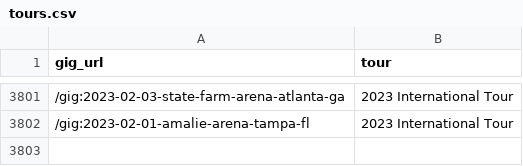
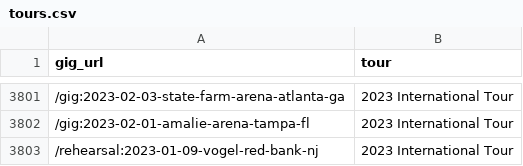
Before and after one commit to obrienjoey/springsteen_db, a CSV file: csv/tours.csv, drawn as a sheet; only a part is shown, gaps mark what is left out.

Commit message:
updated setlist data Tue Jan 10 10:42:23 GMT 2023

```diff
--- a/csv/tours.csv
+++ b/csv/tours.csv
@@ -3802 +3802,2 @@ gig_url,tour
 /gig:2023-02-01-amalie-arena-tampa-fl,2023 International Tour
+/rehearsal:2023-01-09-vogel-red-bank-nj,2023 International Tour
```
Also changed, not shown: 1 other file.
